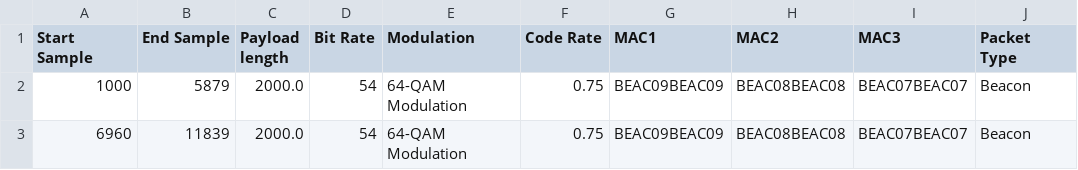
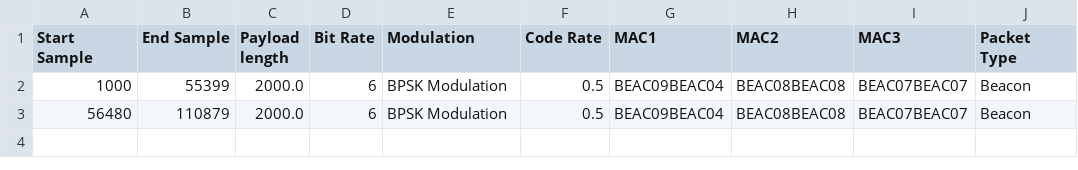
Before and after one commit to CarletonWirelessLab/PDTestingPython, a CSV file: Packet_Data.csv, drawn as a sheet.

```diff
--- a/Packet_Data.csv
+++ b/Packet_Data.csv
@@ -1,3 +1,3 @@
 Start Sample,End Sample,Payload length,Bit Rate,Modulation,Code Rate,MAC1,MAC2,MAC3,Packet Type
-1000,5879,2000.0,54,64-QAM Modulation,0.75,BEAC09BEAC09,BEAC08BEAC08,BEAC07BEAC07,Beacon
-6960,11839,2000.0,54,64-QAM Modulation,0.75,BEAC09BEAC09,BEAC08BEAC08,BEAC07BEAC07,Beacon
+1000,55399,2000.0,6,BPSK Modulation,0.5,BEAC09BEAC04,BEAC08BEAC08,BEAC07BEAC07,Beacon
+56480,110879,2000.0,6,BPSK Modulation,0.5,BEAC09BEAC04,BEAC08BEAC08,BEAC07BEAC07,Beacon
```
Also changed, not shown: 7 other files.
